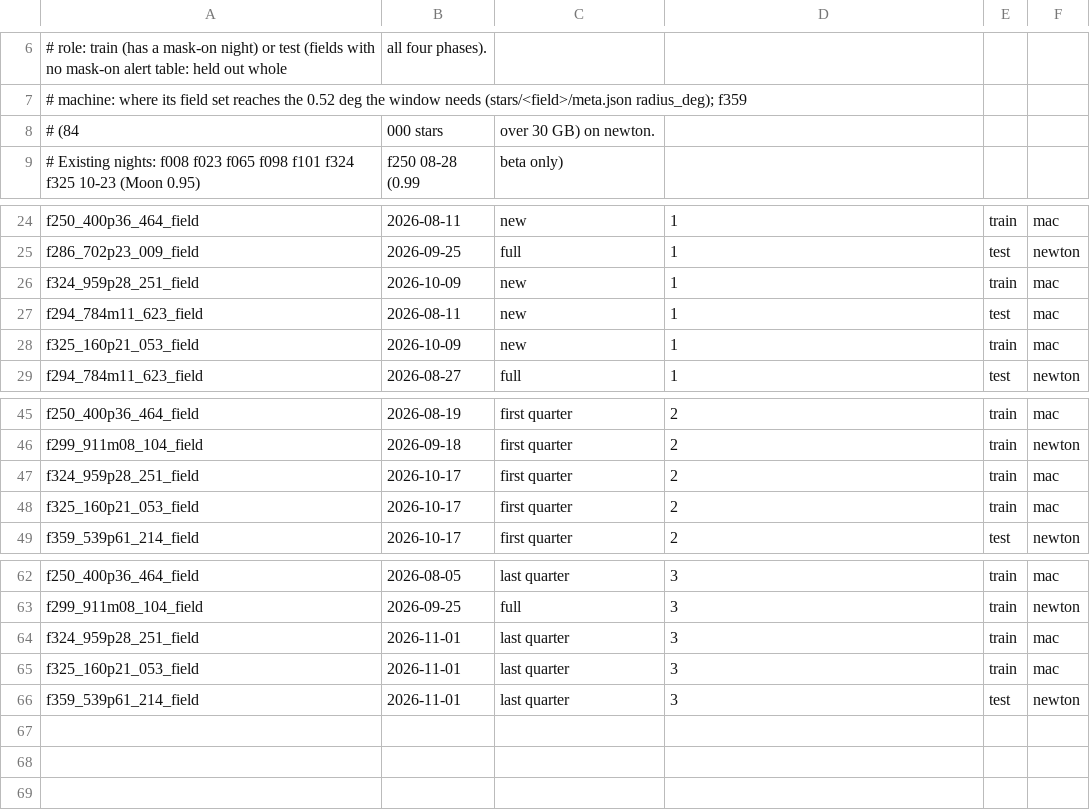
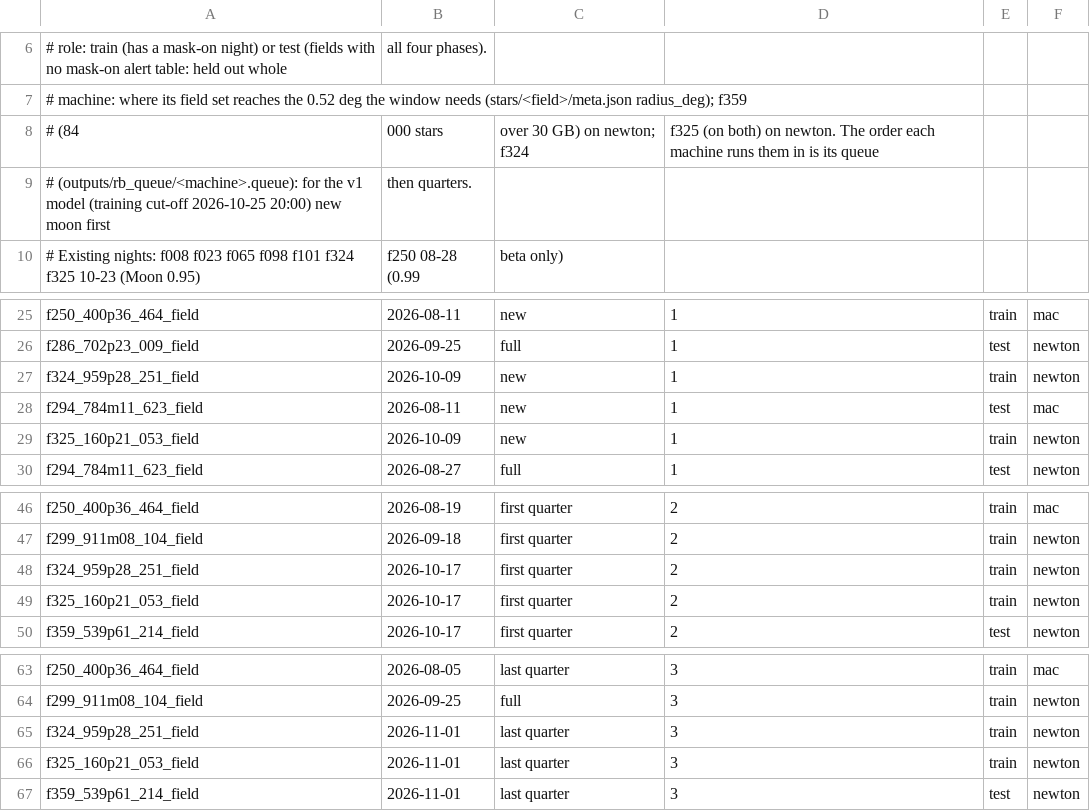
Before and after one commit to nialljmiller/MESA_Argus, a CSV file: examples/rb/moon_phases_2026.csv, drawn as a sheet; only a part is shown, gaps mark what is left out.

```diff
--- a/examples/rb/moon_phases_2026.csv
+++ b/examples/rb/moon_phases_2026.csv
@@ -7,3 +7,4 @@
 # machine: where its field set reaches the 0.52 deg the window needs (stars/<field>/meta.json radius_deg); f359
-# (84,000 stars, over 30 GB) on newton.
+# (84,000 stars, over 30 GB) on newton; f324, f325 (on both) on newton. The order each machine runs them in is its queue
+# (outputs/rb_queue/<machine>.queue): for the v1 model (training cut-off 2026-10-25 20:00) new moon first, then quarters.
 # Existing nights: f008 f023 f065 f098 f101 f324 f325 10-23 (Moon 0.95), f250 08-28 (0.99, beta only),
@@ -25,5 +26,5 @@ f250_400p36_464_field,2026-08-11,new,1,train,mac
 f286_702p23_009_field,2026-09-25,full,1,test,newton
-f324_959p28_251_field,2026-10-09,new,1,train,mac
+f324_959p28_251_field,2026-10-09,new,1,train,newton
 f294_784m11_623_field,2026-08-11,new,1,test,mac
-f325_160p21_053_field,2026-10-09,new,1,train,mac
+f325_160p21_053_field,2026-10-09,new,1,train,newton
 f294_784m11_623_field,2026-08-27,full,1,test,newton
@@ -46,4 +47,4 @@ f250_400p36_464_field,2026-08-19,first quarter,2,train,mac
 f299_911m08_104_field,2026-09-18,first quarter,2,train,newton
-f324_959p28_251_field,2026-10-17,first quarter,2,train,mac
-f325_160p21_053_field,2026-10-17,first quarter,2,train,mac
+f324_959p28_251_field,2026-10-17,first quarter,2,train,newton
+f325_160p21_053_field,2026-10-17,first quarter,2,train,newton
 f359_539p61_214_field,2026-10-17,first quarter,2,test,newton
@@ -63,4 +64,4 @@ f250_400p36_464_field,2026-08-05,last quarter,3,train,mac
 f299_911m08_104_field,2026-09-25,full,3,train,newton
-f324_959p28_251_field,2026-11-01,last quarter,3,train,mac
-f325_160p21_053_field,2026-11-01,last quarter,3,train,mac
+f324_959p28_251_field,2026-11-01,last quarter,3,train,newton
+f325_160p21_053_field,2026-11-01,last quarter,3,train,newton
 f359_539p61_214_field,2026-11-01,last quarter,3,test,newton
```
